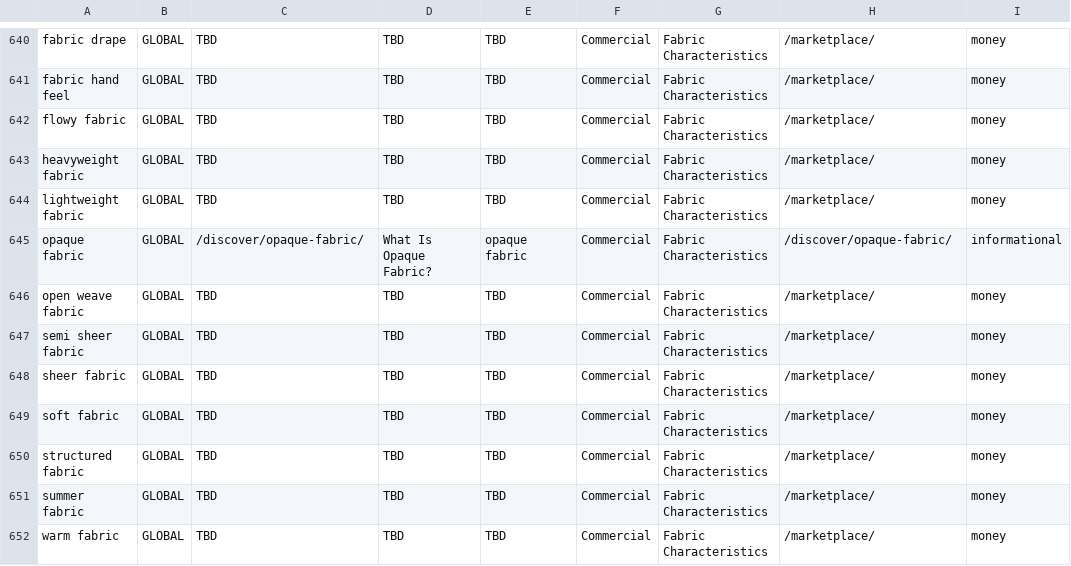
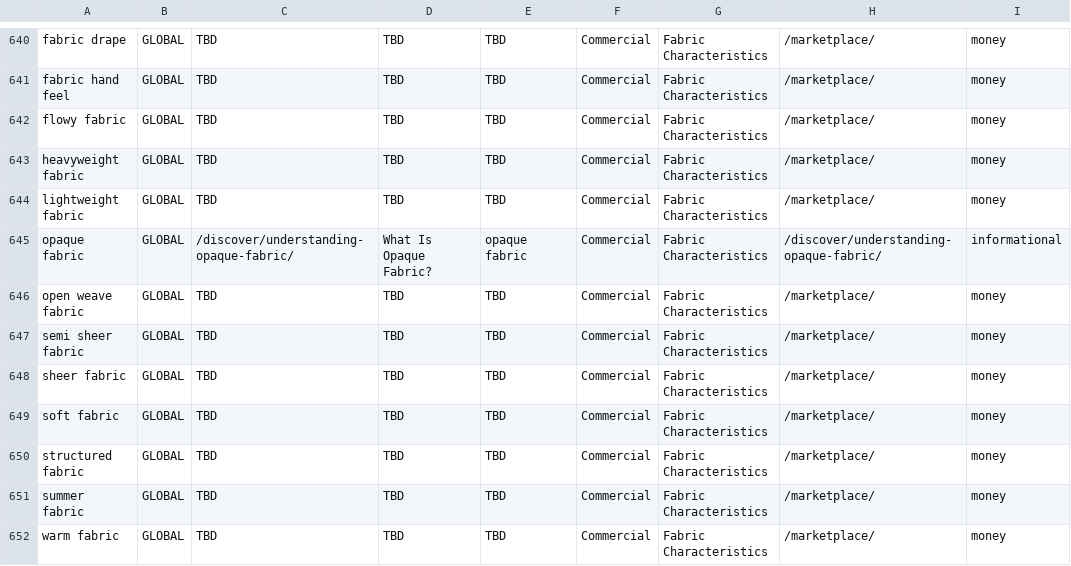
Before and after one commit to shahzainadnan555-oss/FabStitch, a CSV file: docs/seo/fabstitch-keyword-map.csv, drawn as a sheet; only a part is shown, gaps mark what is left out; the diff names each change by its address in the sheet, - before the commit and + after, or states it on an @@ line.

```diff
--- a/docs/seo/fabstitch-keyword-map.csv
+++ b/docs/seo/fabstitch-keyword-map.csv
-C645: /discover/opaque-fabric/
+C645: /discover/understanding-opaque-fabric/
-H645: /discover/opaque-fabric/
+H645: /discover/understanding-opaque-fabric/
```
Also changed, not shown: docs/seo/CANONICAL-KEYWORD-MAP.csv, 16 other files.
